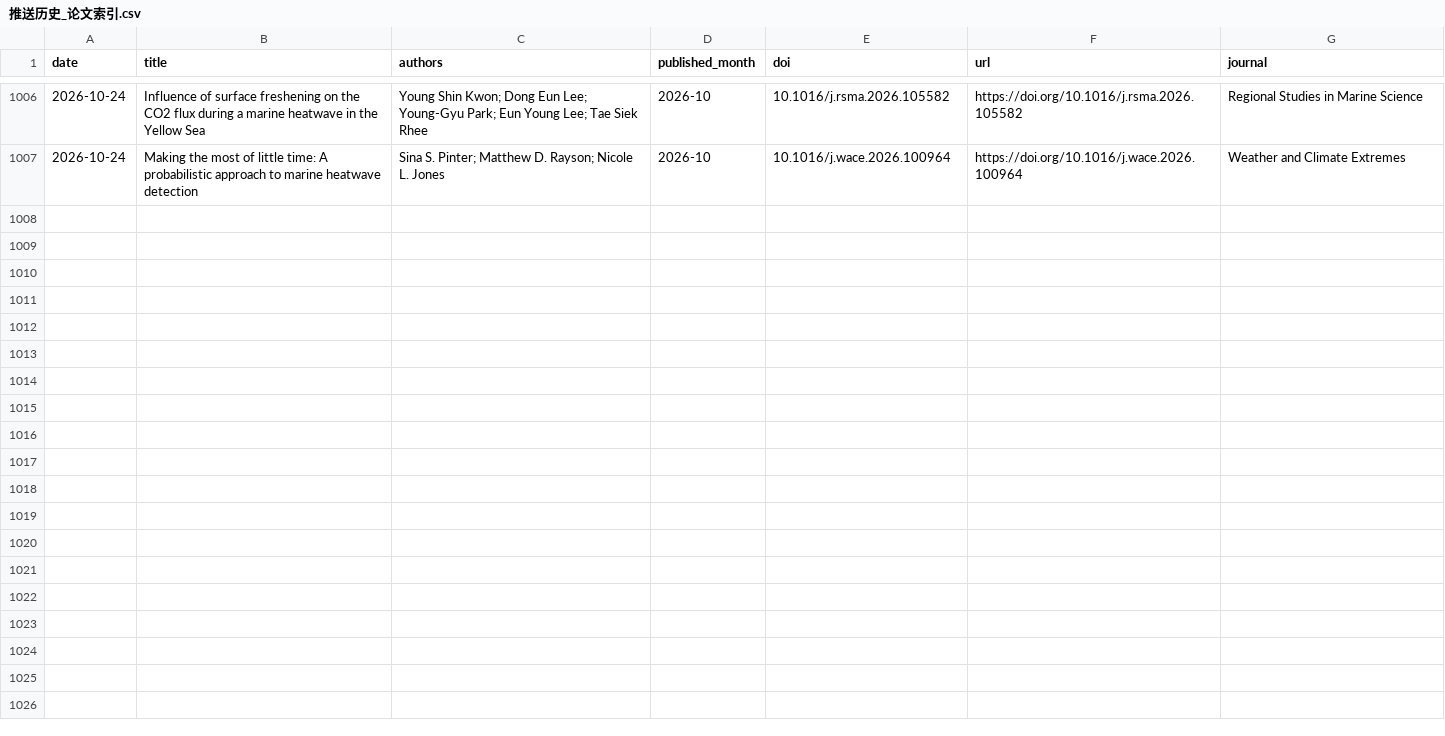
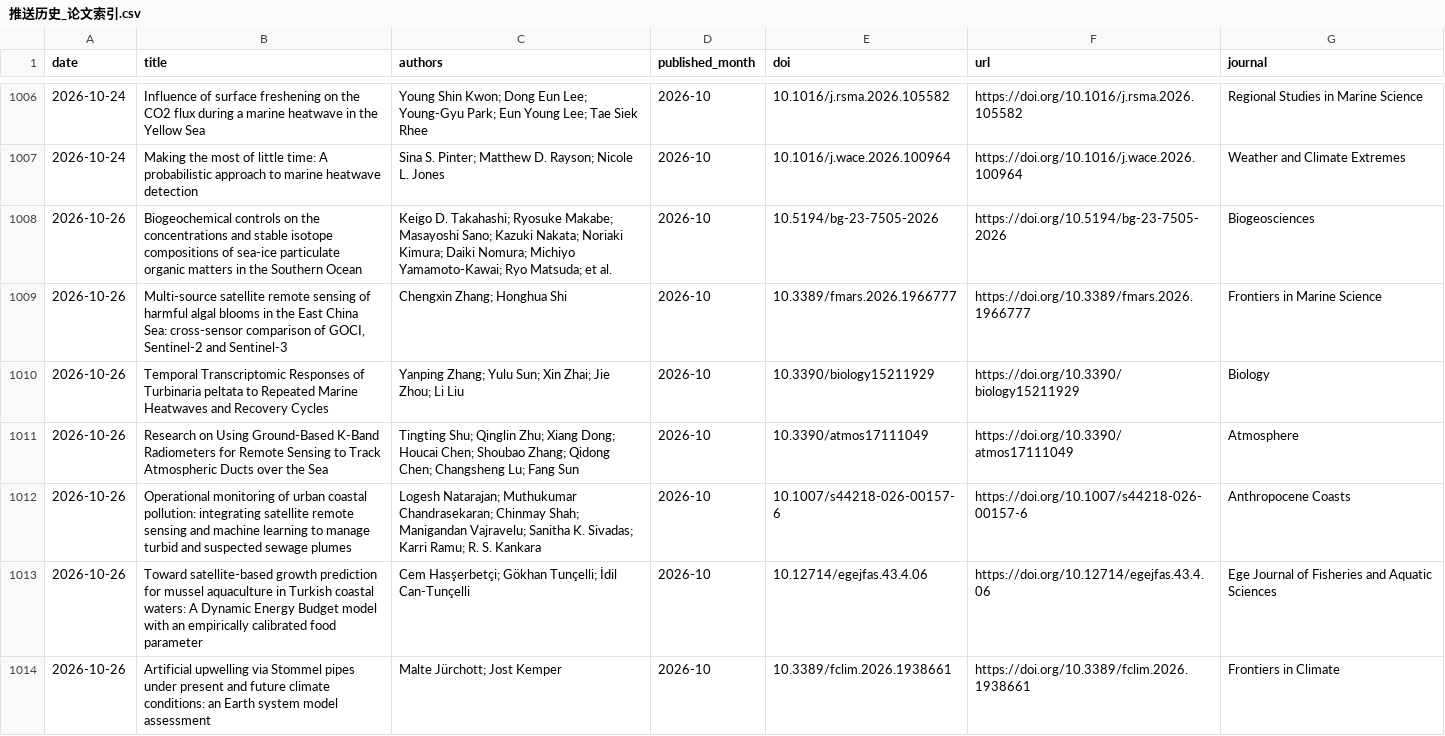
Before and after one commit to MengyuLi15/MengyuLi15.github.io, a CSV file: 推送历史_论文索引.csv, drawn as a sheet; only a part is shown, gaps mark what is left out.

```diff
--- a/推送历史_论文索引.csv
+++ b/推送历史_论文索引.csv
@@ -1007 +1007,8 @@
 2026-10-24,Making the most of little time: A probabilistic approach to marine heatwave detection,Sina S. Pinter; Matthew D. Rayson; Nicole L. Jones,2026-10,10.1016/j.wace.2026.100964,https://doi.org/10.1016/j.wace.2026.100964,Weather and Climate Extremes
+2026-10-26,Biogeochemical controls on the concentrations and stable isotope compositions of sea-ice particulate organic matters in the Southern Ocean,Keigo D. Takahashi; Ryosuke Makabe; Masayoshi Sano; Kazuki Nakata; Noriaki Kimura; Daiki Nomura; Michiyo Yamamoto-Kawai; Ryo Matsuda; et al.,2026-10,10.5194/bg-23-7505-2026,https://doi.org/10.5194/bg-23-7505-2026,Biogeosciences
+2026-10-26,"Multi-source satellite remote sensing of harmful algal blooms in the East China Sea: cross-sensor comparison of GOCI, Sentinel-2 and Sentinel-3",Chengxin Zhang; Honghua Shi,2026-10,10.3389/fmars.2026.1966777,https://doi.org/10.3389/fmars.2026.1966777,Frontiers in Marine Science
+2026-10-26,Temporal Transcriptomic Responses of Turbinaria peltata to Repeated Marine Heatwaves and Recovery Cycles,Yanping Zhang; Yulu Sun; Xin Zhai; Jie Zhou; Li Liu,2026-10,10.3390/biology15211929,https://doi.org/10.3390/biology15211929,Biology
+2026-10-26,Research on Using Ground-Based K-Band Radiometers for Remote Sensing to Track Atmospheric Ducts over the Sea,Tingting Shu; Qinglin Zhu; Xiang Dong; Houcai Chen; Shoubao Zhang; Qidong Chen; Changsheng Lu; Fang Sun,2026-10,10.3390/atmos17111049,https://doi.org/10.3390/atmos17111049,Atmosphere
+2026-10-26,Operational monitoring of urban coastal pollution: integrating satellite remote sensing and machine learning to manage turbid and suspected sewage plumes,Logesh Natarajan; Muthukumar Chandrasekaran; Chinmay Shah; Manigandan Vajravelu; Sanitha K. Sivadas; Karri Ramu; R. S. Kankara,2026-10,10.1007/s44218-026-00157-6,https://doi.org/10.1007/s44218-026-00157-6,Anthropocene Coasts
+2026-10-26,Toward satellite-based growth prediction for mussel aquaculture in Turkish coastal waters: A Dynamic Energy Budget model with an empirically calibrated food parameter,Cem Hasşerbetçi; Gökhan Tunçelli; İdil Can-Tunçelli,2026-10,10.12714/egejfas.43.4.06,https://doi.org/10.12714/egejfas.43.4.06,Ege Journal of Fisheries and Aquatic Sciences
+2026-10-26,Artificial upwelling via Stommel pipes under present and future climate conditions: an Earth system model assessment,Malte Jürchott; Jost Kemper,2026-10,10.3389/fclim.2026.1938661,https://doi.org/10.3389/fclim.2026.1938661,Frontiers in Climate
```
Also changed, not shown: 3 other files.
